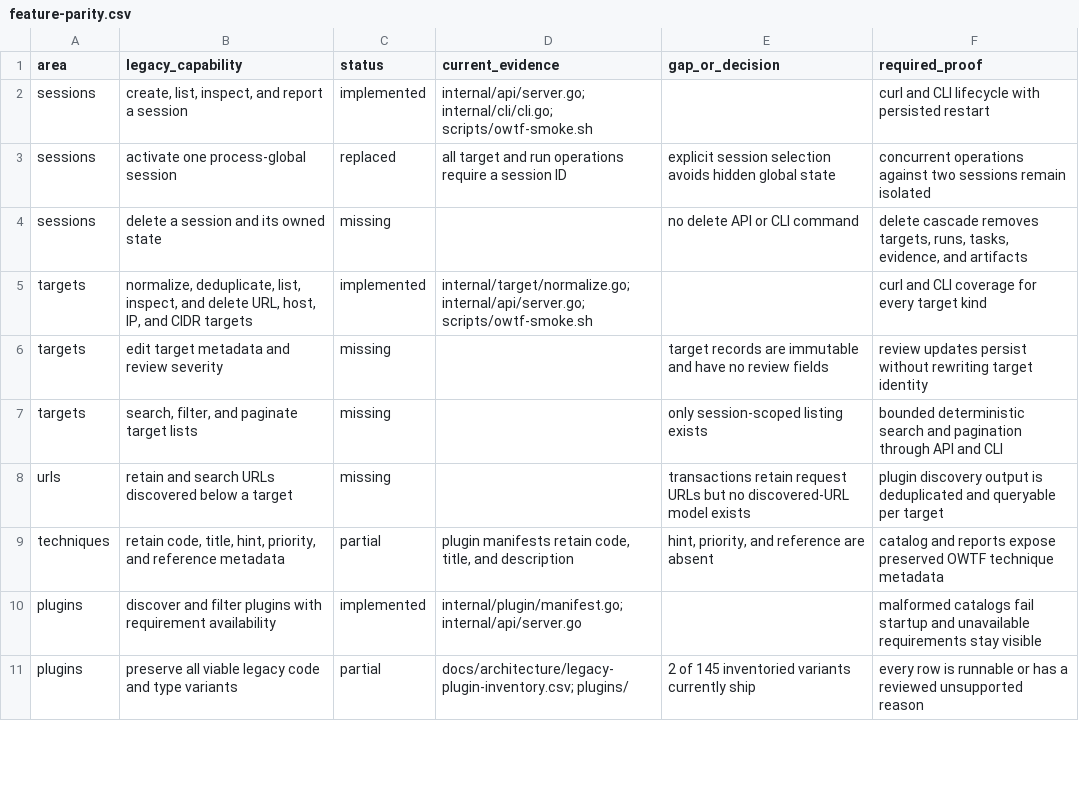
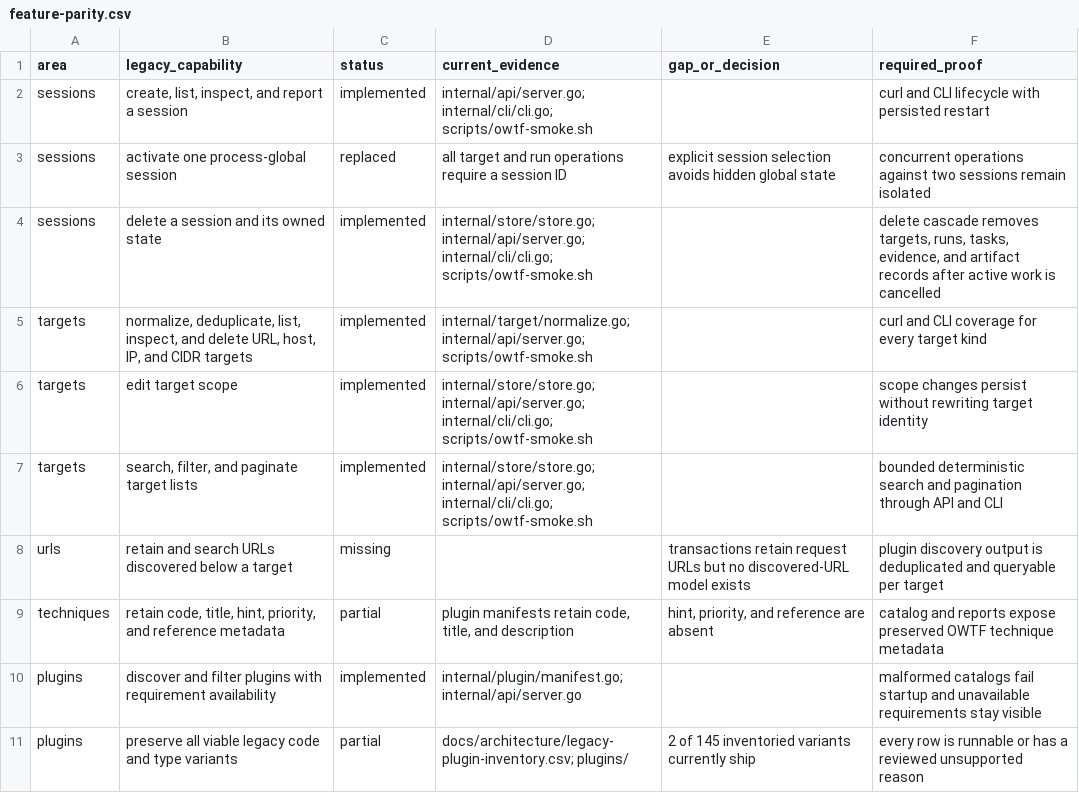
Before and after one commit to owtf/owtf, a CSV file: docs/architecture/feature-parity.csv, drawn as a sheet; only a part is shown.

Commit message:
feat: restore OWTF target and session controls

```diff
--- a/docs/architecture/feature-parity.csv
+++ b/docs/architecture/feature-parity.csv
@@ -3,6 +3,6 @@ sessions,"create, list, inspect, and report a session",implemented,"internal/api
 sessions,"activate one process-global session",replaced,"all target and run operations require a session ID","explicit session selection avoids hidden global state","concurrent operations against two sessions remain isolated"
-sessions,"delete a session and its owned state",missing,"","no delete API or CLI command","delete cascade removes targets, runs, tasks, evidence, and artifacts"
+sessions,"delete a session and its owned state",implemented,"internal/store/store.go; internal/api/server.go; internal/cli/cli.go; scripts/owtf-smoke.sh","","delete cascade removes targets, runs, tasks, evidence, and artifact records after active work is cancelled"
 targets,"normalize, deduplicate, list, inspect, and delete URL, host, IP, and CIDR targets",implemented,"internal/target/normalize.go; internal/api/server.go; scripts/owtf-smoke.sh","","curl and CLI coverage for every target kind"
-targets,"edit target metadata and review severity",missing,"","target records are immutable and have no review fields","review updates persist without rewriting target identity"
-targets,"search, filter, and paginate target lists",missing,"","only session-scoped listing exists","bounded deterministic search and pagination through API and CLI"
+targets,"edit target scope",implemented,"internal/store/store.go; internal/api/server.go; internal/cli/cli.go; scripts/owtf-smoke.sh","","scope changes persist without rewriting target identity"
+targets,"search, filter, and paginate target lists",implemented,"internal/store/store.go; internal/api/server.go; internal/cli/cli.go; scripts/owtf-smoke.sh","","bounded deterministic search and pagination through API and CLI"
 urls,"retain and search URLs discovered below a target",missing,"","transactions retain request URLs but no discovered-URL model exists","plugin discovery output is deduplicated and queryable per target"
```
Also changed, not shown: 11 other files.
